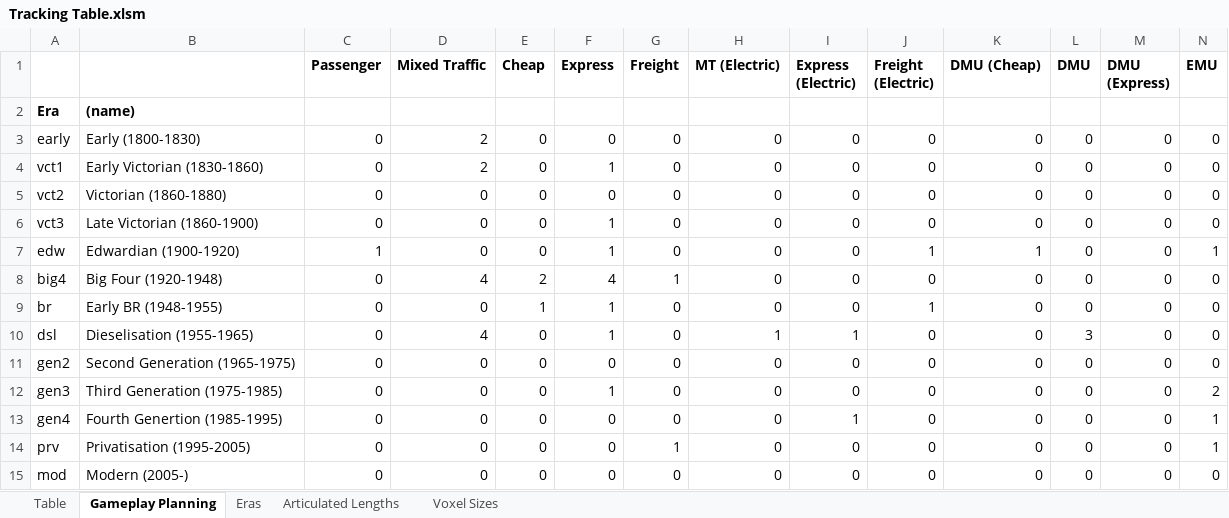
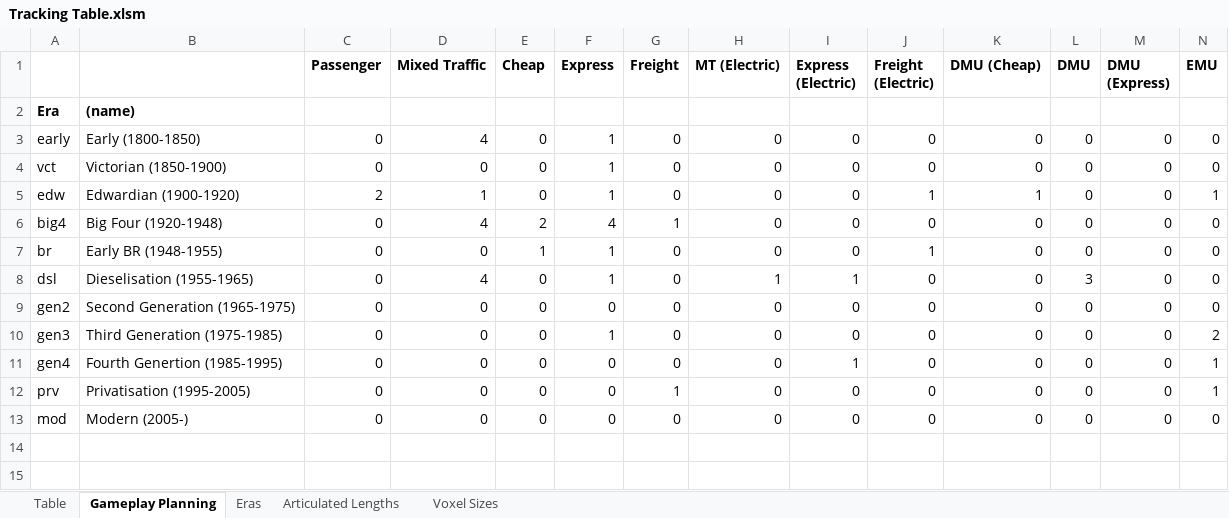
Before and after one commit to mattkimber/timberwolfs_trains, an Excel workbook: Tracking Table.xlsm, sheet Gameplay Planning, drawn as a sheet; only a part is shown; values as stored, in another font and other column widths than the file's, no borders; conditional formats not drawn; removed rows and columns are numbered as before the commit, all else as after; rows hold the shown columns only; the diff names each change by its address in the sheet, - before the commit and + after, or states it on an @@ line.

```diff
--- a/Tracking Table.xlsm (sheet Gameplay Planning)
+++ b/Tracking Table.xlsm (sheet Gameplay Planning)
-B3: Early (1800-1830)
+B3: Early (1800-1850)
-D3 (Mixed Traffic): 2
+D3 (Mixed Traffic): 4
-F3 (Express): 0
+F3 (Express): 1
-row 4: vct1 | Early Victorian (1830-1860) | 0 | 2 | 0 | 1 | 0 | 0 | 0 | 0 | 0 | 0 | 0 | 0
-row 5: vct2 | Victorian (1860-1880) | 0 | 0 | 0 | 0 | 0 | 0 | 0 | 0 | 0 | 0 | 0 | 0
-A4: vct3
+A4: vct
-B4: Late Victorian (1860-1900)
+B4: Victorian (1850-1900)
-C5 (Passenger): 1
+C5 (Passenger): 2
-D5 (Mixed Traffic): 0
+D5 (Mixed Traffic): 1
```
Also changed, not shown: sheet Table, sheet Eras, formulas that keep their value, 9 other files.
